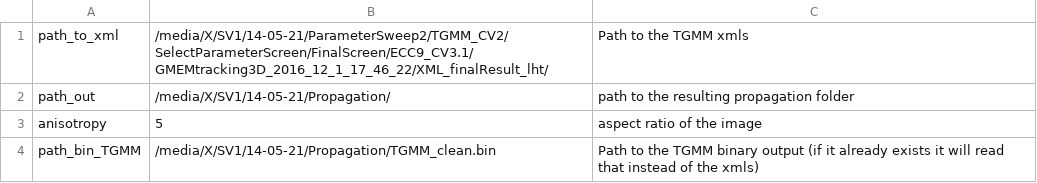
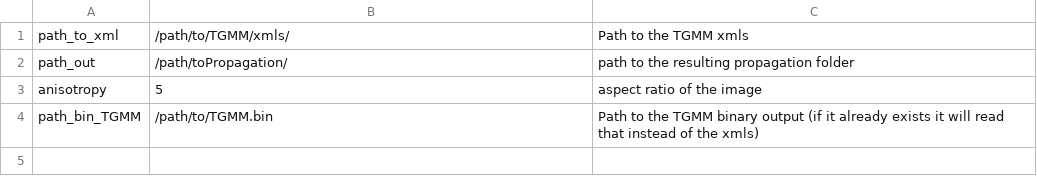
Before and after one commit to leoguignard/Mouse-Atlas, a CSV file: SVF/csv-parameter-files/SVF-prop.csv, drawn as a sheet.

```diff
--- a/SVF/csv-parameter-files/SVF-prop.csv
+++ b/SVF/csv-parameter-files/SVF-prop.csv
@@ -1,4 +1,4 @@
-path_to_xml,/media/X/SV1/14-05-21/ParameterSweep2/TGMM_CV2/SelectParameterScreen/FinalScreen/ECC9_CV3.1/GMEMtracking3D_2016_12_1_17_46_22/XML_finalResult_lht/,Path to the TGMM xmls
-path_out,/media/X/SV1/14-05-21/Propagation/,path to the resulting propagation folder
+path_to_xml,/path/to/TGMM/xmls/,Path to the TGMM xmls
+path_out,/path/toPropagation/,path to the resulting propagation folder
 anisotropy,5,aspect ratio of the image
-path_bin_TGMM,/media/X/SV1/14-05-21/Propagation/TGMM_clean.bin,Path to the TGMM binary output (if it already exists it will read that instead of the xmls)
+path_bin_TGMM,/path/to/TGMM.bin,Path to the TGMM binary output (if it already exists it will read that instead of the xmls)
```
Also changed, not shown: SVF/csv-parameter-files/tissue-bw-prop.csv, Time-registration/csv-parameter-files/standalone-registration.csv, 3 other files.
